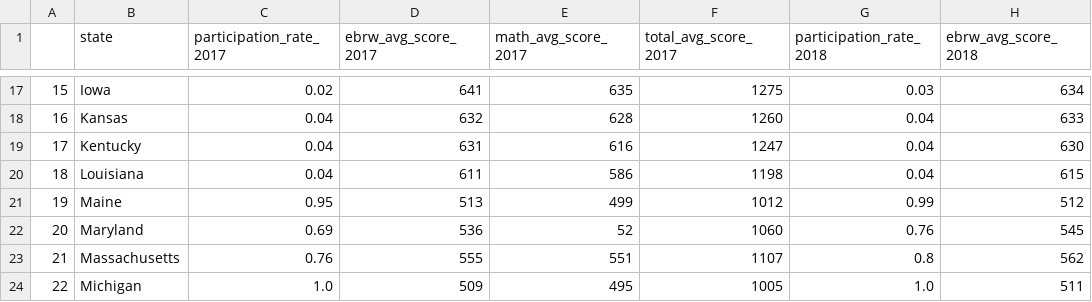
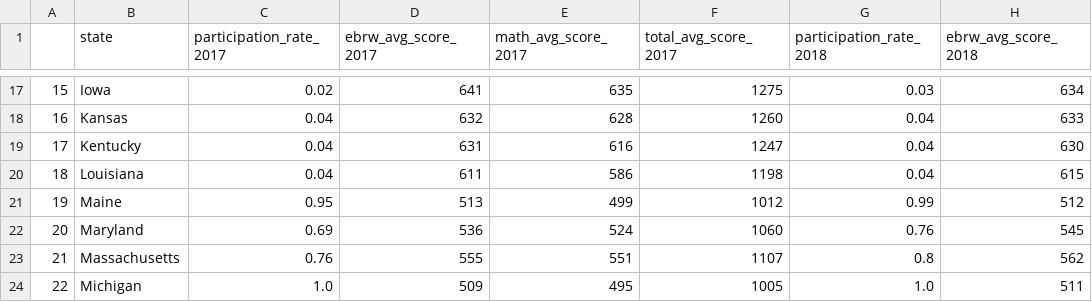
Before and after one commit to JoelTanSG/GA-DSIF4-Data-Science-Immersive-Projects, a CSV file: merged_dataframe.csv, drawn as a sheet; only a part is shown, gaps mark what is left out; the diff names each change by its address in the sheet, - before the commit and + after, or states it on an @@ line.

```diff
--- a/merged_dataframe.csv
+++ b/merged_dataframe.csv
-E22 (math_avg_score_2017): 52
+E22 (math_avg_score_2017): 524
```
Also changed, not shown: 2 other files.
